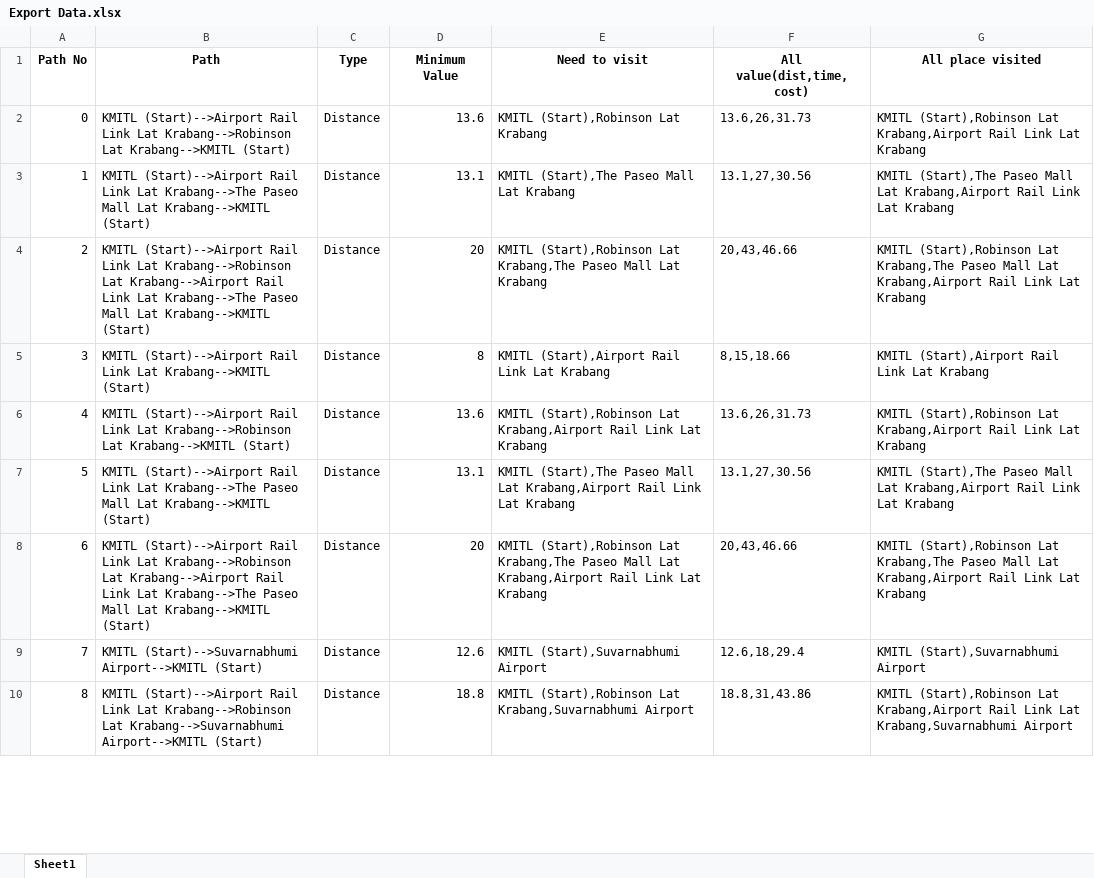
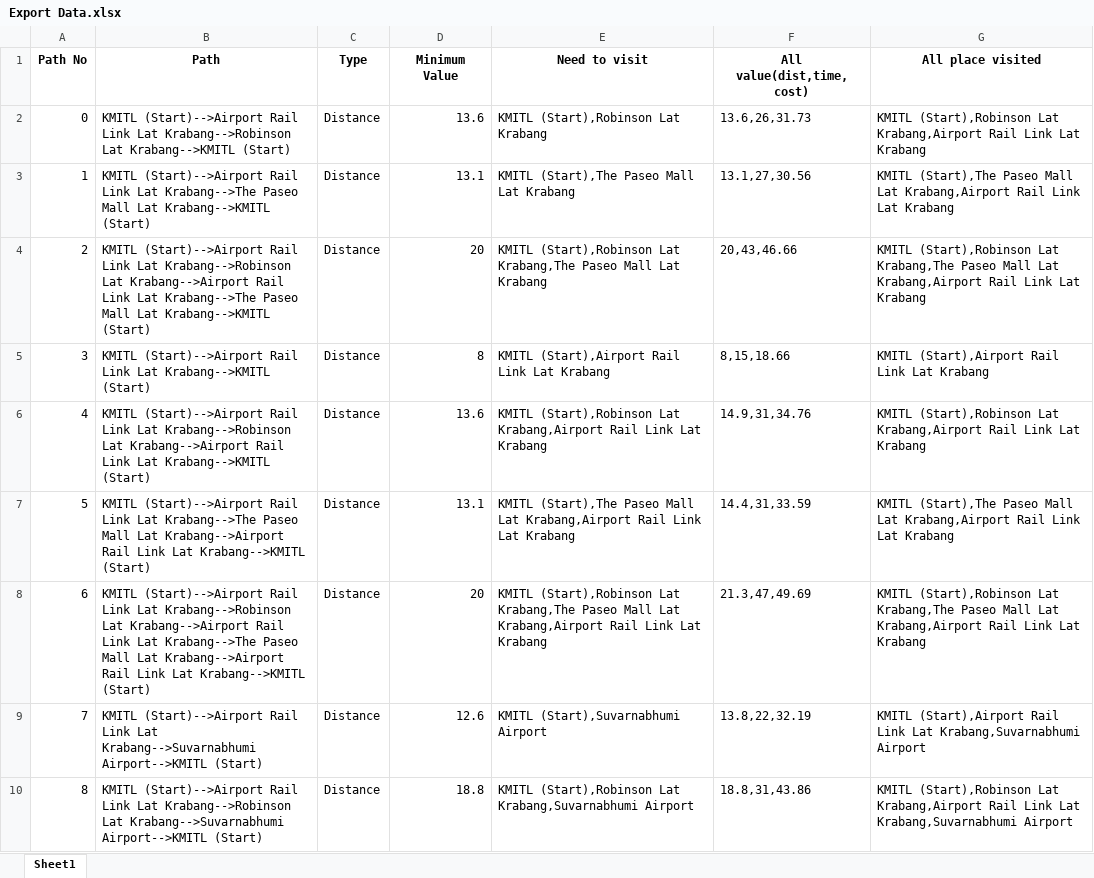
Before and after one commit to Jimmymonster/Linear-Algebra-Project, an Excel workbook: Export Data.xlsx, sheet Sheet1, drawn as a sheet; only a part is shown; values as stored, in another font and other column widths than the file's, no borders; the diff covers the shown part only; the diff names each change by its address in the sheet, - before the commit and + after, or states it on an @@ line.

```diff
--- a/Export Data.xlsx (sheet Sheet1)
+++ b/Export Data.xlsx (sheet Sheet1)
-B6 (Path): …Krabang-->Robinson Lat Krabang-->KMITL (Start)
+B6 (Path): …Krabang-->Robinson Lat Krabang-->Airport Rail Link Lat Krabang-->KMITL (Start)
-F6 (All value(dist,time,cost)): 13.6,26,31.73
+F6 (All value(dist,time,cost)): 14.9,31,34.76
-B7 (Path): …Mall Lat Krabang-->KMITL (Start)
+B7 (Path): …Mall Lat Krabang-->Airport Rail Link Lat Krabang-->KMITL (Start)
-F7 (All value(dist,time,cost)): 13.1,27,30.56
+F7 (All value(dist,time,cost)): 14.4,31,33.59
-B8 (Path): …Mall Lat Krabang-->KMITL (Start)
+B8 (Path): …Mall Lat Krabang-->Airport Rail Link Lat Krabang-->KMITL (Start)
-F8 (All value(dist,time,cost)): 20,43,46.66
+F8 (All value(dist,time,cost)): 21.3,47,49.69
-B9 (Path): KMITL (Start)-->Suvarnabhumi Airport-->KMITL (Start)
+B9 (Path): KMITL (Start)-->Airport Rail Link Lat Krabang-->Suvarnabhumi Airport-->KMITL (Start)
-F9 (All value(dist,time,cost)): 12.6,18,29.4
+F9 (All value(dist,time,cost)): 13.8,22,32.19
-G9 (All place visited): KMITL (Start),Suvarnabhumi Airport
+G9 (All place visited): KMITL (Start),Airport Rail Link Lat Krabang,Suvarnabhumi Airport
```
Also changed, not shown: 537 edited cells elsewhere in this sheet, 1 other file.
